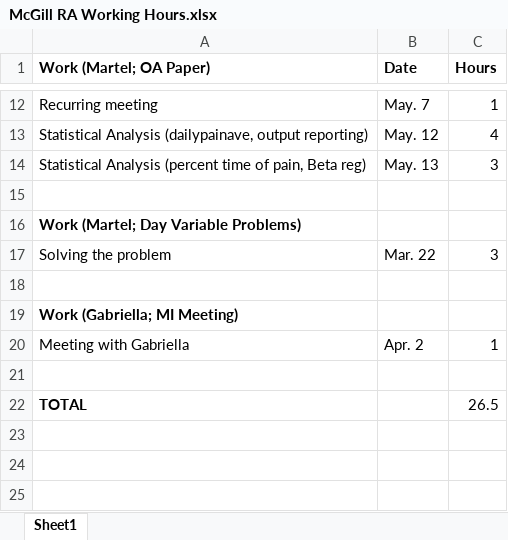
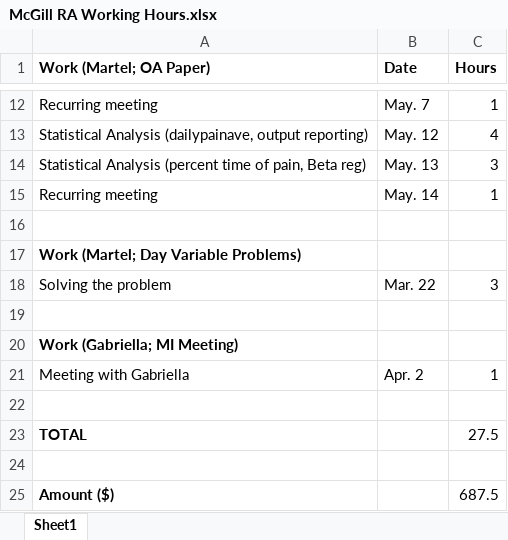
Before and after one commit to Jiaqi-Bi-Not-PhD/Pain-Research-1-Dr-Marc-O-Martel, an Excel workbook: McGill RA Working Hours.xlsx, sheet Sheet1, drawn as a sheet; only a part is shown, gaps mark what is left out; values as stored, in another font and other column widths than the file's, no borders; addresses are those after the commit; the diff names each change by its address in the sheet, - before the commit and + after, or states it on an @@ line.

```diff
--- a/McGill RA Working Hours.xlsx (sheet Sheet1)
+++ b/McGill RA Working Hours.xlsx (sheet Sheet1)
+row 15: Recurring meeting | May. 14 | 1
-C23 (Hours): 26.5
+C23 (Hours): 27.5
+row 24: (empty)
+row 25: Amount ($) |  | 687.5
```
Also changed, not shown: 3 other files.
